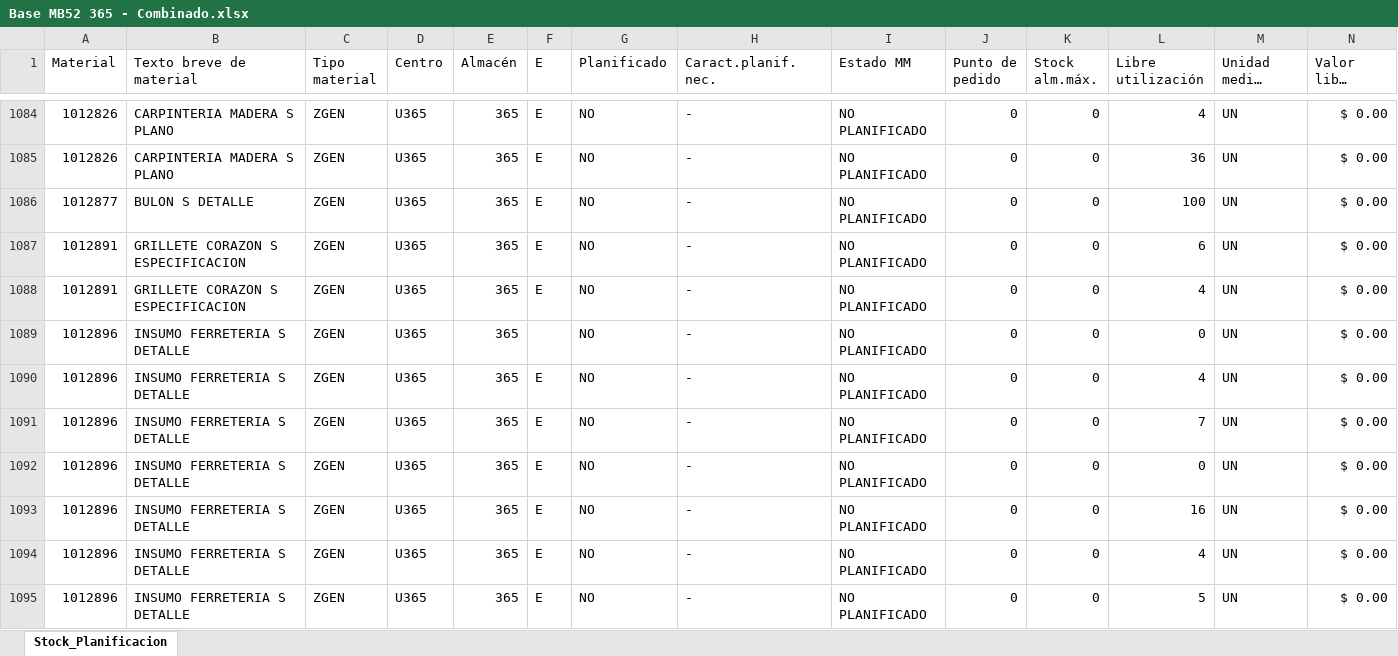
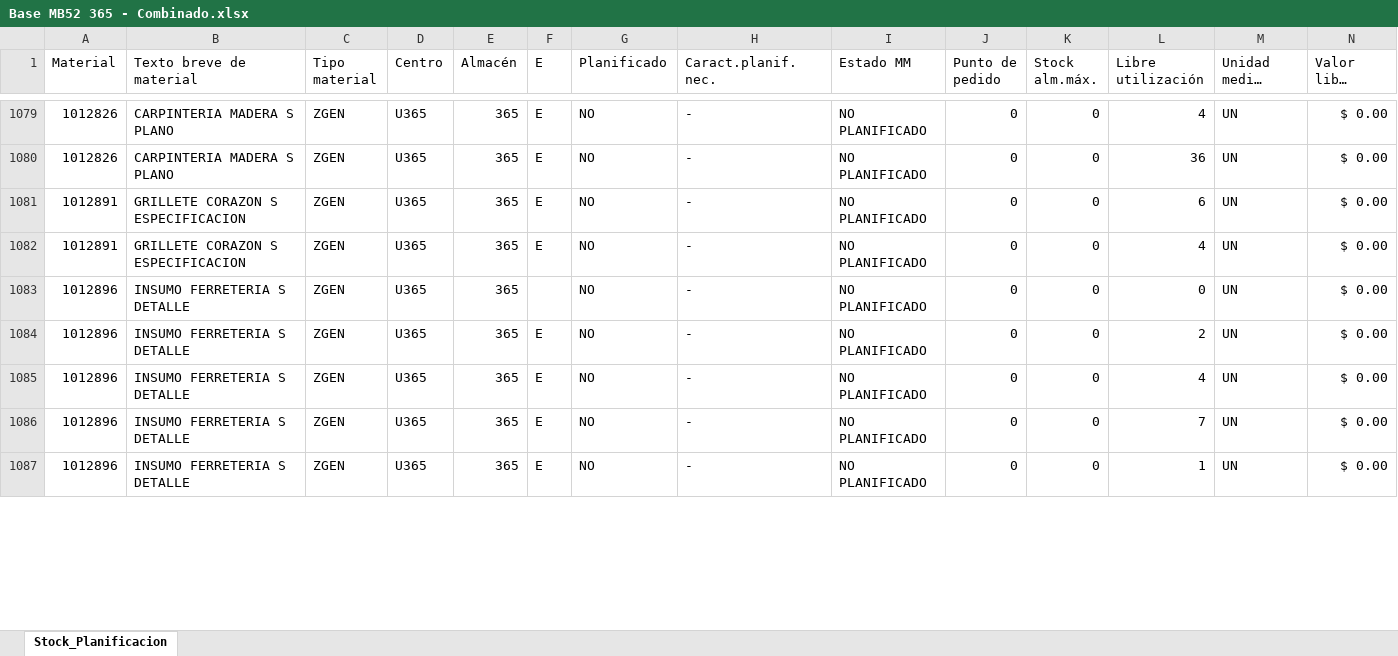
Before and after one commit to Abastecimiento-milicic/abast-milicic.github.io, an Excel workbook: data/Almacen MB52/Combinados/Base MB52 365 - Combinado.xlsx, sheet Stock_Planificacion, drawn as a sheet; only a part is shown, gaps mark what is left out; the shorter side is filled out with more unchanged rows; long unchanged cells end in …; values as stored, in another font and other column widths than the file's, no cell formats; removed rows and columns are numbered as before the commit, all else as after; rows hold the shown columns only; the diff covers the shown part only; the diff names each change by its address in the sheet, - before the commit and + after, or states it on an @@ line.

```diff
--- a/data/Almacen MB52/Combinados/Base MB52 365 - Combinado.xlsx (sheet Stock_Planificacion)
+++ b/data/Almacen MB52/Combinados/Base MB52 365 - Combinado.xlsx (sheet Stock_Planificacion)
-row 1086: 1012877 | BULON S DETALLE | ZGEN | U365 | 365 | E | NO | - | NO PLANIFICADO | 0 | 0 | 100 | UN | $ 0.00
@@ row 1106 moved to row 1084: 1012896 @@
-row 1092: 1012896 | INSUMO FERRETERIA S DETALLE | ZGEN | U365 | 365 | E | NO | - | NO PLANIFICADO | 0 | 0 | 0 | UN | $ 0.00
-row 1093: 1012896 | INSUMO FERRETERIA S DETALLE | ZGEN | U365 | 365 | E | NO | - | NO PLANIFICADO | 0 | 0 | 16 | UN | $ 0.00
-row 1094: 1012896 | INSUMO FERRETERIA S DETALLE | ZGEN | U365 | 365 | E | NO | - | NO PLANIFICADO | 0 | 0 | 4 | UN | $ 0.00
-row 1095: 1012896 | INSUMO FERRETERIA S DETALLE | ZGEN | U365 | 365 | E | NO | - | NO PLANIFICADO | 0 | 0 | 5 | UN | $ 0.00
```
Also changed, not shown: 12 added rows, 53 removed rows and 304 edited cells elsewhere in this sheet, cell formats, data/Almacen MB52/Base MB52 365.XLSX, data/Almacen MB52/Combinados/Base MB52 378-B - Combinado.xlsx, 35 other files.
